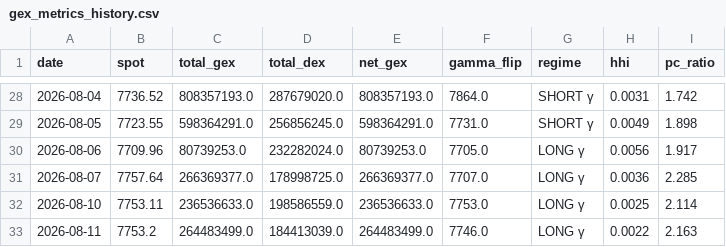
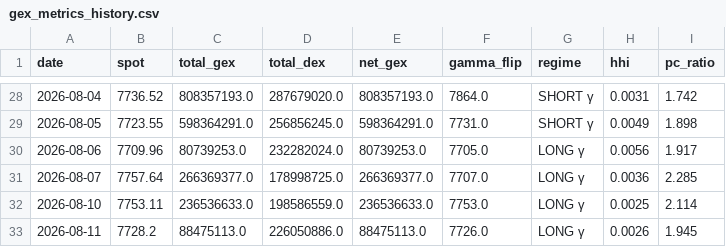
Before and after one commit to electribe15/DerivativeAnalytics, a CSV file: gex_history/gex_metrics_history.csv, drawn as a sheet; only a part is shown, gaps mark what is left out.

```diff
--- a/gex_history/gex_metrics_history.csv
+++ b/gex_history/gex_metrics_history.csv
@@ -32,2 +32,2 @@ date,spot,total_gex,total_dex,net_gex,gamma_flip,regime,hhi,pc_ratio
 2026-08-10,7753.11,236536633.0,198586559.0,236536633.0,7753.0,LONG γ,0.0025,2.114
-2026-08-11,7753.2,264483499.0,184413039.0,264483499.0,7746.0,LONG γ,0.0022,2.163
+2026-08-11,7728.2,88475113.0,226050886.0,88475113.0,7726.0,LONG γ,0.0026,1.945
```
Also changed, not shown: paper_trades/skip_log.csv, paper_trades_short/skip_log_short.csv, 2 other files.
